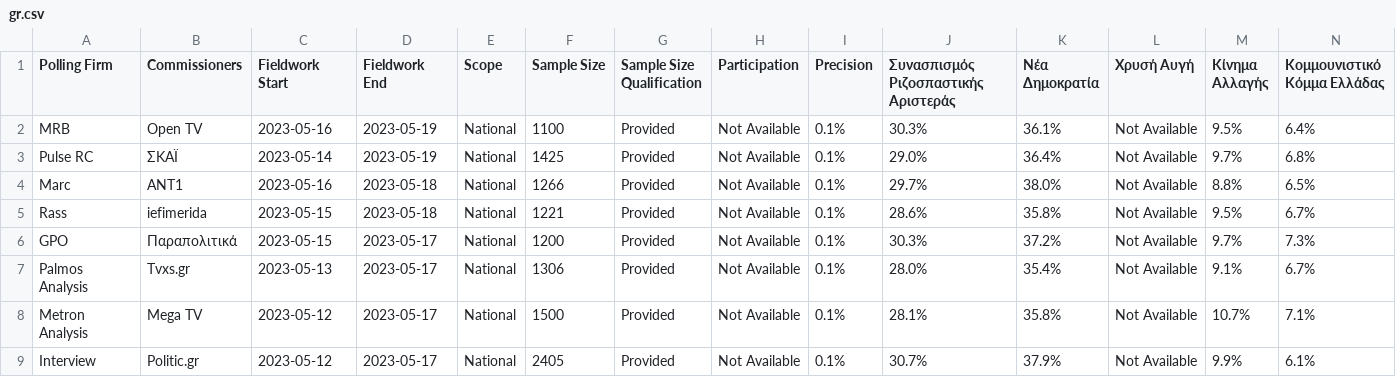
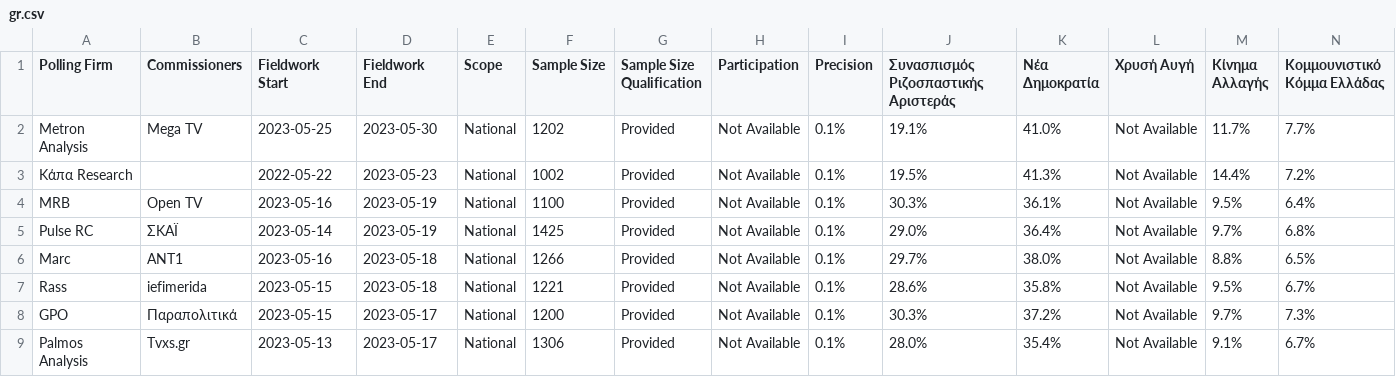
Before and after one commit to michalskop/europeelects, a CSV file: data_original/gr.csv, drawn as a sheet; only a part is shown; the shorter side is filled out with more unchanged rows; rows hold the shown columns only; the diff names each change by its address in the sheet, - before the commit and + after, or states it on an @@ line.

```diff
--- a/data_original/gr.csv
+++ b/data_original/gr.csv
+row 2: Metron Analysis | Mega TV | 2023-05-25 | 2023-05-30 | National | 1202 | Provided | Not Available | 0.1% | 19.1% | 41.0% | Not Available | 11.7% | 7.7%
+row 3: Κάπα Research |  | 2022-05-22 | 2023-05-23 | National | 1002 | Provided | Not Available | 0.1% | 19.5% | 41.3% | Not Available | 14.4% | 7.2%
```
Also changed, not shown: data_original/hu.csv, data_original/se.csv, 1 other file.
